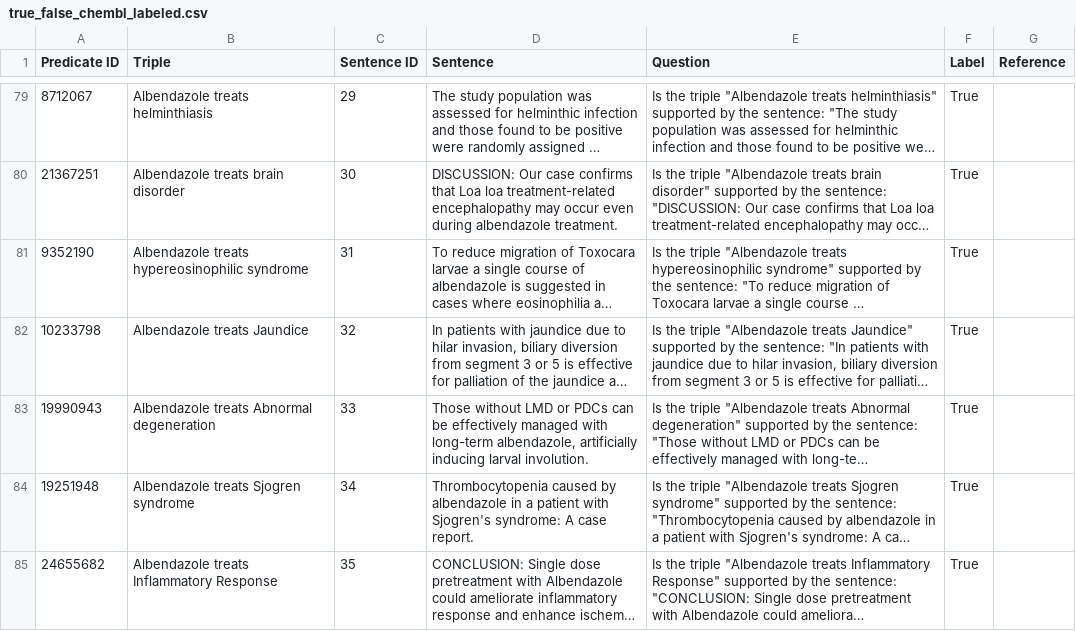
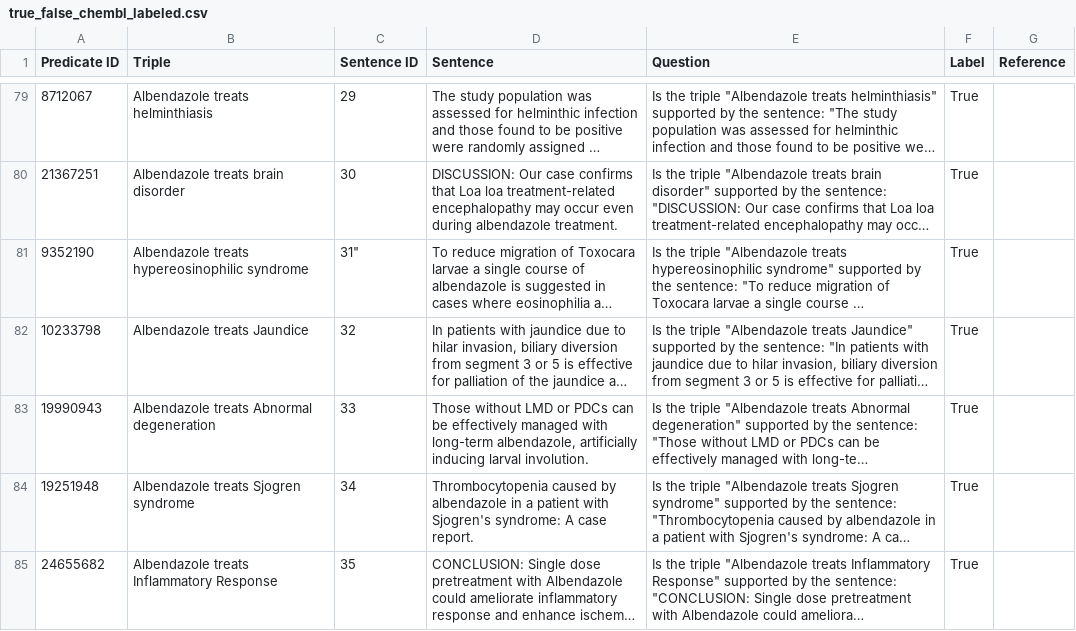
Before and after one commit to KoslickiLab/LLMFactCheck, a CSV file: data/true_false_chembl_labeled.csv, drawn as a sheet; only a part is shown, gaps mark what is left out; long unchanged cells end in …; the diff names each change by its address in the sheet, - before the commit and + after, or states it on an @@ line.

```diff
--- a/data/true_false_chembl_labeled.csv
+++ b/data/true_false_chembl_labeled.csv
-C81 (Sentence ID): 31
+C81 (Sentence ID): 31"
```
Also changed, not shown: data/true_false_chembl_labeled_sentense.csv.
